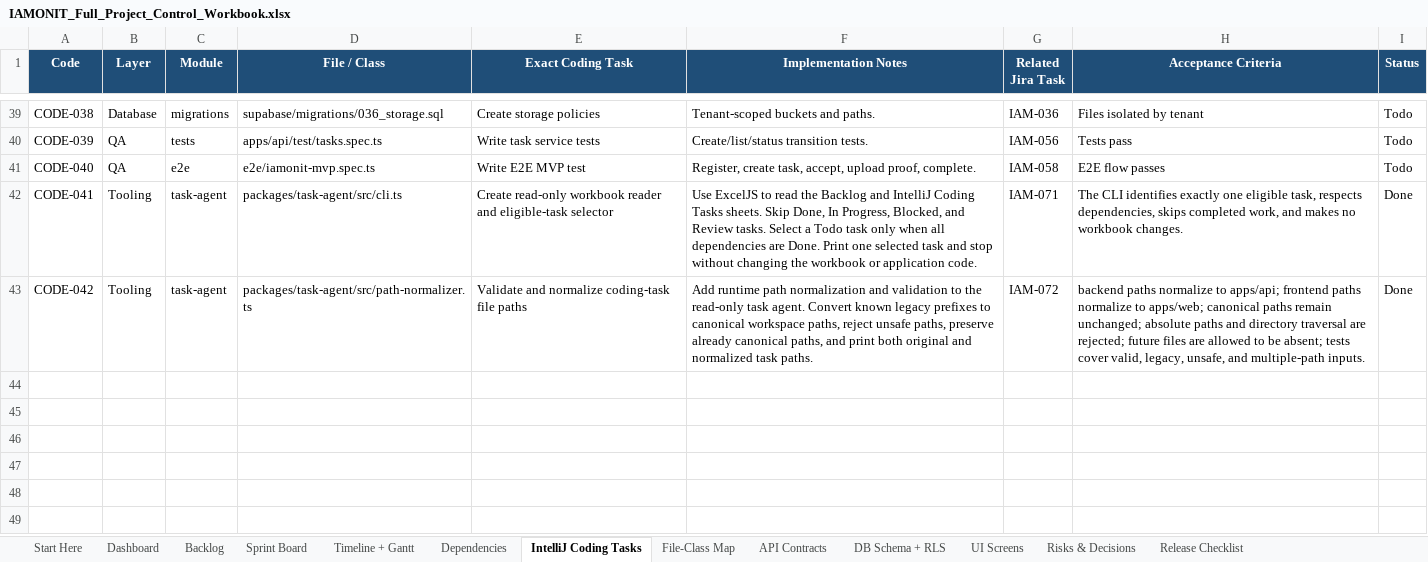
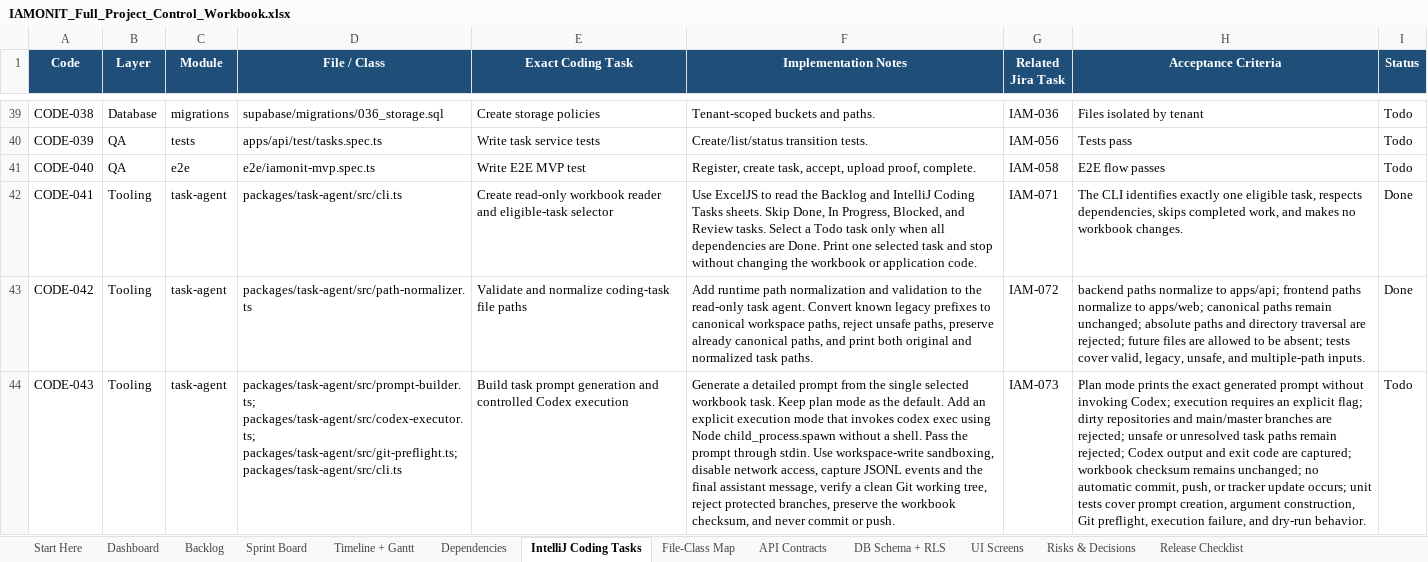
Before and after one commit to azemedkun-git/iamonit-platform, an Excel workbook: planning/IAMONIT_Full_Project_Control_Workbook.xlsx, sheet IntelliJ Coding Tasks, drawn as a sheet; only a part is shown, gaps mark what is left out; values as stored, in another font and other column widths than the file's, no borders; conditional formats not drawn; the diff names each change by its address in the sheet, - before the commit and + after, or states it on an @@ line.

Commit message:
IAM-073 Add controlled Codex execution pipeline

```diff
--- a/planning/IAMONIT_Full_Project_Control_Workbook.xlsx (sheet IntelliJ Coding Tasks)
+++ b/planning/IAMONIT_Full_Project_Control_Workbook.xlsx (sheet IntelliJ Coding Tasks)
+row 44: CODE-043 | Tooling | task-agent | packages/task-agent/src/prompt-builder.ts; packages/task-agent/src/codex-executor.ts; packages/task-agent/src/git-preflight.ts; packages/task-agent/src/cli.ts | Build task prompt generation and controlled Codex execution | Generate a detailed prompt from the single selected workbook task. Keep plan mode as the default. Add an explicit execution mode that invokes codex exec using Node child_process.spawn without a shell. Pass the prompt through stdin. Use workspace-write sandboxing, disable network access, capture JSONL events and the final assistant message, verify a clean Git working tree, reject protected branches, preserve the workbook checksum, and never commit or push. | IAM-073 | Plan mode prints the exact generated prompt without invoking Codex; execution requires an explicit flag; dirty repositories and main/master branches are rejected; unsafe or unresolved task paths remain rejected; Codex output and exit code are captured; workbook checksum remains unchanged; no automatic commit, push, or tracker update occurs; unit tests cover prompt creation, argument construction, Git preflight, execution failure, and dry-run behavior. | Todo
```
Also changed, not shown: sheet Backlog, sheet Sprint Board.
